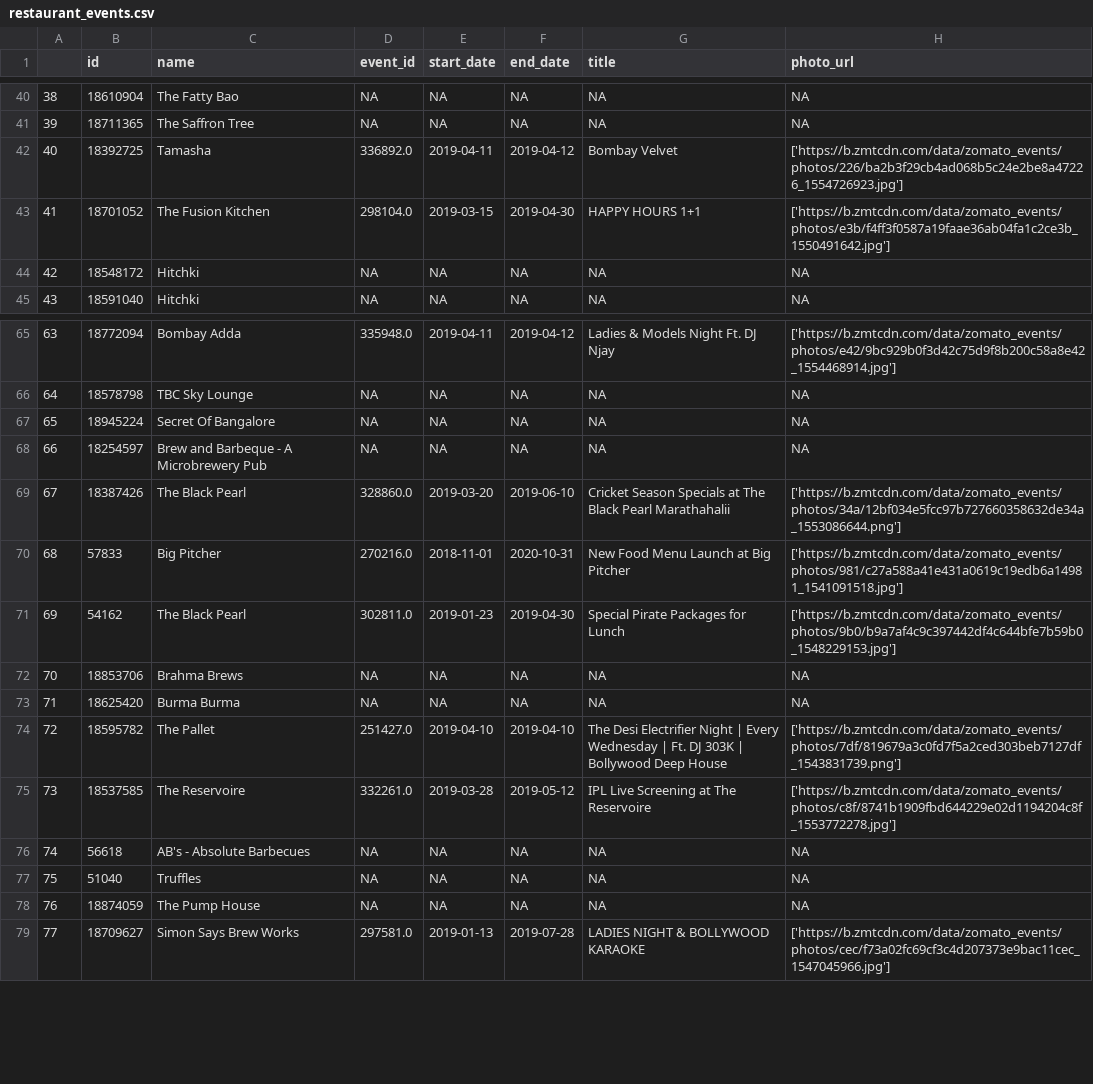
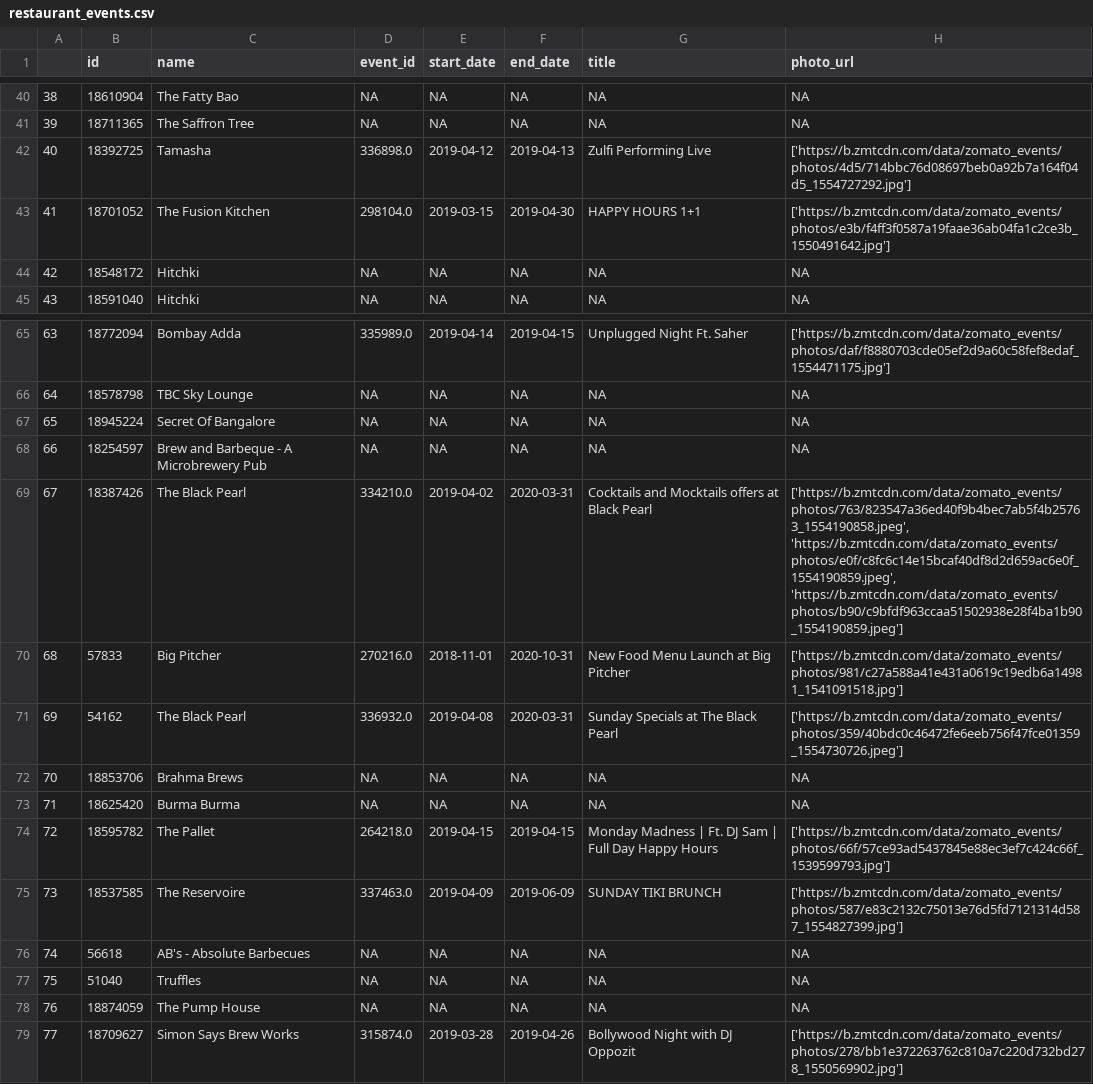
Before and after one commit to PeterzGitAcc/CC4-Data-Engineer-Internship-Tech-Test, a CSV file: restaurant_events.csv, drawn as a sheet; only a part is shown, gaps mark what is left out; the diff covers the shown part only.

Commit message:
updated extract_restaurant_events.py

```diff
--- a/restaurant_events.csv
+++ b/restaurant_events.csv
@@ -44,3 +44,3 @@
 39,18711365,The Saffron Tree,NA,NA,NA,NA,NA
-40,18392725,Tamasha,336892.0,2019-04-11,2019-04-12,Bombay Velvet,['https://b.zmtcdn.com/data/zomato_events/photos/226/ba2b3f29cb4ad068b5c24e2be8a47226_1554726923.jpg']
+40,18392725,Tamasha,336898.0,2019-04-12,2019-04-13,Zulfi Performing Live,['https://b.zmtcdn.com/data/zomato_events/photos/4d5/714bbc76d08697beb0a92b7a164f04d5_1554727292.jpg']
 41,18701052,The Fusion Kitchen,298104.0,2019-03-15,2019-04-30,HAPPY HOURS 1+1 ,['https://b.zmtcdn.com/data/zomato_events/photos/e3b/f4ff3f0587a19faae36ab04fa1c2ce3b_1550491642.jpg']
@@ -68,2 +68,2 @@
-63,18772094,Bombay Adda,335948.0,2019-04-11,2019-04-12,Ladies & Models Night Ft. DJ Njay,['https://b.zmtcdn.com/data/zomato_events/photos/e42/9bc929b0f3d42c75d9f8b200c58a8e42_1554468914.jpg']
+63,18772094,Bombay Adda,335989.0,2019-04-14,2019-04-15,Unplugged Night Ft. Saher,['https://b.zmtcdn.com/data/zomato_events/photos/daf/f8880703cde05ef2d9a60c58fef8edaf_1554471175.jpg']
 64,18578798,TBC Sky Lounge,NA,NA,NA,NA,NA
@@ -71,9 +71,9 @@
 66,18254597,Brew and Barbeque - A Microbrewery Pub,NA,NA,NA,NA,NA
-67,18387426,The Black Pearl,328860.0,2019-03-20,2019-06-10,Cricket Season Specials at The Black Pearl Marathahalii,['https://b.zmtcdn.com/data/zomato_events/photos/34a/12bf034e5fcc97b727660358632de34a_1553086644.png']
+67,18387426,The Black Pearl,334210.0,2019-04-02,2020-03-31,Cocktails and Mocktails offers at Black Pearl ,"['https://b.zmtcdn.com/data/zomato_events/photos/763/823547a36ed40f9b4bec7ab5f4b25763_1554190858.jpeg', 'https://b.zmtcdn.com/data/zomato_events/photos/e0f/c8fc6c14e15bcaf40df8d2d659ac6e0f_1554190859.jpeg', 'https://b.zmtcdn.com/data/zomato_events/photos/b90/c9bfdf963ccaa51502938e28f4ba1b90_1554190859.jpeg']"
 68,57833,Big Pitcher,270216.0,2018-11-01,2020-10-31,New Food Menu Launch at Big Pitcher,['https://b.zmtcdn.com/data/zomato_events/photos/981/c27a588a41e431a0619c19edb6a14981_1541091518.jpg']
-69,54162,The Black Pearl,302811.0,2019-01-23,2019-04-30,Special Pirate Packages for Lunch ,['https://b.zmtcdn.com/data/zomato_events/photos/9b0/b9a7af4c9c397442df4c644bfe7b59b0_1548229153.jpg']
+69,54162,The Black Pearl,336932.0,2019-04-08,2020-03-31,Sunday Specials at The Black Pearl,['https://b.zmtcdn.com/data/zomato_events/photos/359/40bdc0c46472fe6eeb756f47fce01359_1554730726.jpeg']
 70,18853706,Brahma Brews,NA,NA,NA,NA,NA
 71,18625420,Burma Burma,NA,NA,NA,NA,NA
-72,18595782,The Pallet,251427.0,2019-04-10,2019-04-10,The Desi Electrifier Night | Every Wednesday | Ft. DJ 303K | Bollywood Deep House,['https://b.zmtcdn.com/data/zomato_events/photos/7df/819679a3c0fd7f5a2ced303beb7127df_1543831739.png']
-73,18537585,The Reservoire,332261.0,2019-03-28,2019-05-12,IPL Live Screening at The Reservoire,['https://b.zmtcdn.com/data/zomato_events/photos/c8f/8741b1909fbd644229e02d1194204c8f_1553772278.jpg']
+72,18595782,The Pallet,264218.0,2019-04-15,2019-04-15,Monday Madness | Ft. DJ Sam | Full Day Happy Hours,['https://b.zmtcdn.com/data/zomato_events/photos/66f/57ce93ad5437845e88ec3ef7c424c66f_1539599793.jpg']
+73,18537585,The Reservoire,337463.0,2019-04-09,2019-06-09,SUNDAY TIKI BRUNCH,['https://b.zmtcdn.com/data/zomato_events/photos/587/e83c2132c75013e76d5fd7121314d587_1554827399.jpg']
 74,56618,AB's - Absolute Barbecues,NA,NA,NA,NA,NA
@@ -81,2 +81,2 @@
 76,18874059,The Pump House,NA,NA,NA,NA,NA
-77,18709627,Simon Says Brew Works,297581.0,2019-01-13,2019-07-28,LADIES NIGHT & BOLLYWOOD KARAOKE,['https://b.zmtcdn.com/data/zomato_events/photos/cec/f73a02fc69cf3c4d207373e9bac11cec_1547045966.jpg']
+77,18709627,Simon Says Brew Works,315874.0,2019-03-28,2019-04-26,Bollywood Night with DJ Oppozit,['https://b.zmtcdn.com/data/zomato_events/photos/278/bb1e372263762c810a7c220d732bd278_1550569902.jpg']
```
Also changed, not shown: 132 edited cells elsewhere in this file, 1 other file.
